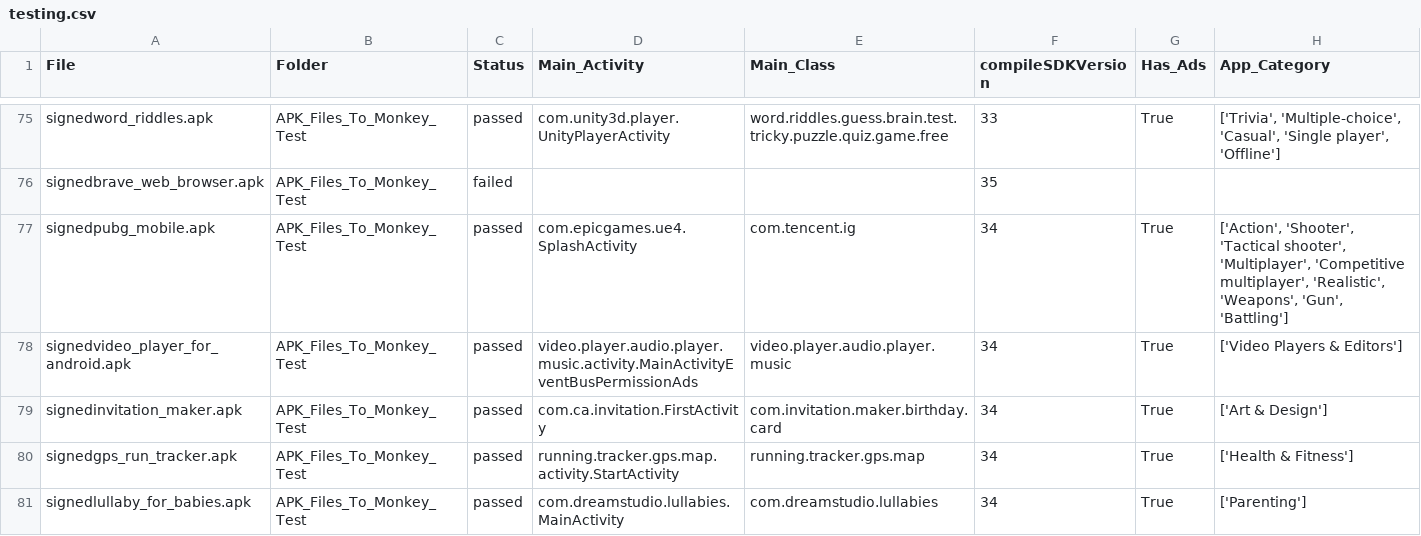
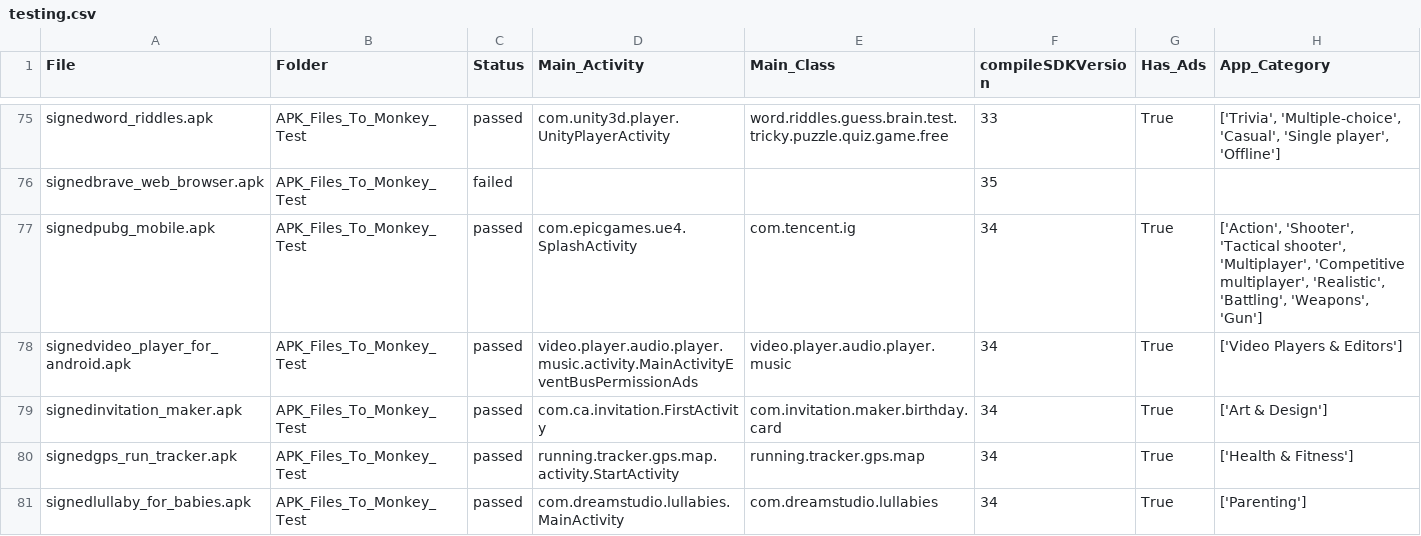
Before and after one commit to anonymousgroundhog/MADScannerFinalGoldV2, a CSV file: Python/Monkey_Testing_CSV_Files/testing.csv (was Python/testing.csv), drawn as a sheet; only a part is shown, gaps mark what is left out.

Commit message:
Adding updates to code for monkey testing

```diff
--- a/Python/testing.csv
+++ b/Python/Monkey_Testing_CSV_Files/testing.csv
@@ -76,3 +76,3 @@ signedword_riddles.apk,APK_Files_To_Monkey_Test,passed,com.unity3d.player.UnityP
 signedbrave_web_browser.apk,APK_Files_To_Monkey_Test,failed,,,35,,
-signedpubg_mobile.apk,APK_Files_To_Monkey_Test,passed,com.epicgames.ue4.SplashActivity,com.tencent.ig,34,True,"['Action', 'Shooter', 'Tactical shooter', 'Multiplayer', 'Competitive multiplayer', 'Realistic', 'Weapons', 'Gun', 'Battling']"
+signedpubg_mobile.apk,APK_Files_To_Monkey_Test,passed,com.epicgames.ue4.SplashActivity,com.tencent.ig,34,True,"['Action', 'Shooter', 'Tactical shooter', 'Multiplayer', 'Competitive multiplayer', 'Realistic', 'Battling', 'Weapons', 'Gun']"
 signedvideo_player_for_android.apk,APK_Files_To_Monkey_Test,passed,video.player.audio.player.music.activity.MainActivityEventBusPermissionAds,video.player.audio.player.music,34,True,['Video Players & Editors']
```
Also changed, not shown: 2 other files.
